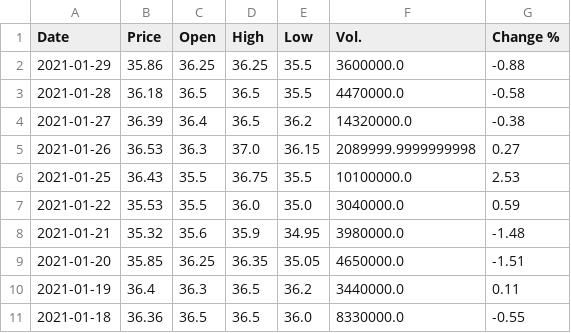
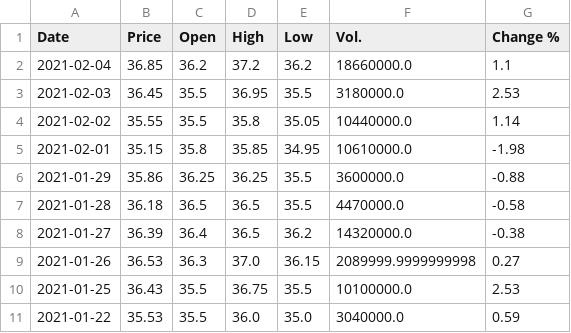
Before and after one commit to SpencerOfwiti/StockML, a CSV file: data/interim/Safaricom-Ltd(SCOM).csv, drawn as a sheet; only a part is shown; the shorter side is filled out with more unchanged rows; the diff names each change by its address in the sheet, - before the commit and + after, or states it on an @@ line.

```diff
--- a/data/interim/Safaricom-Ltd(SCOM).csv
+++ b/data/interim/Safaricom-Ltd(SCOM).csv
+row 2: 2021-02-04 | 36.85 | 36.2 | 37.2 | 36.2 | 18660000.0 | 1.1
+row 3: 2021-02-03 | 36.45 | 35.5 | 36.95 | 35.5 | 3180000.0 | 2.53
+row 4: 2021-02-02 | 35.55 | 35.5 | 35.8 | 35.05 | 10440000.0 | 1.14
+row 5: 2021-02-01 | 35.15 | 35.8 | 35.85 | 34.95 | 10610000.0 | -1.98
```
Also changed, not shown: data/processed/Safaricom-Ltd(SCOM)-lstm.csv, data/processed/Safaricom-Ltd(SCOM)-train.csv, 15 other files.
